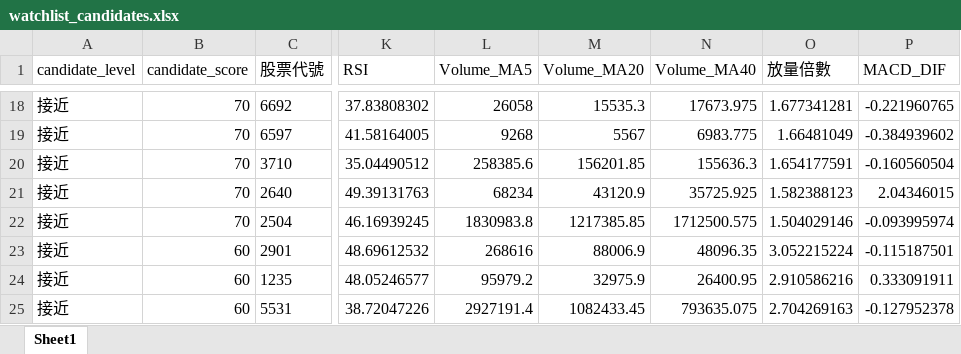
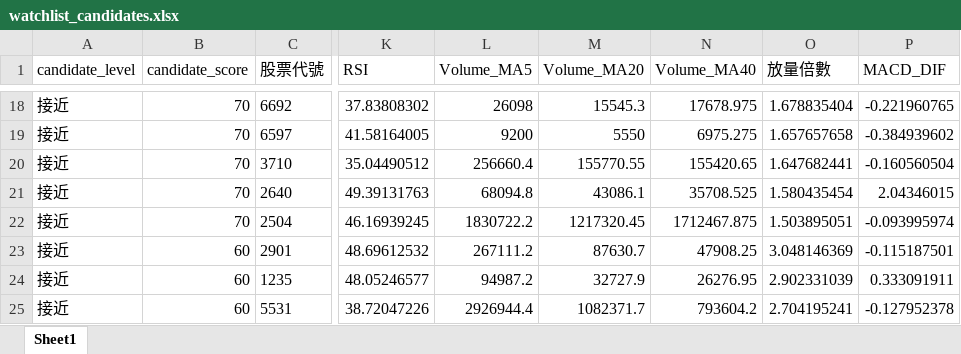
Before and after one commit to ScoppenLin/CandyTWStock, an Excel workbook: downloads/watchlist_candidates.xlsx, sheet Sheet1, drawn as a sheet; only a part is shown, gaps mark what is left out; values as stored, in another font and other column widths than the file's, no borders; the diff covers the shown part only; the diff names each change by its address in the sheet, - before the commit and + after, or states it on an @@ line.

```diff
--- a/downloads/watchlist_candidates.xlsx (sheet Sheet1)
+++ b/downloads/watchlist_candidates.xlsx (sheet Sheet1)
-L18 (Volume_MA5): 26058
+L18 (Volume_MA5): 26098
-M18 (Volume_MA20): 15535.3
+M18 (Volume_MA20): 15545.3
-N18 (Volume_MA40): 17673.975
+N18 (Volume_MA40): 17678.975
-O18 (放量倍數): 1.677341281
+O18 (放量倍數): 1.678835404
-L19 (Volume_MA5): 9268
+L19 (Volume_MA5): 9200
-M19 (Volume_MA20): 5567
+M19 (Volume_MA20): 5550
-N19 (Volume_MA40): 6983.775
+N19 (Volume_MA40): 6975.275
-O19 (放量倍數): 1.66481049
+O19 (放量倍數): 1.657657658
-L20 (Volume_MA5): 258385.6
+L20 (Volume_MA5): 256660.4
-M20 (Volume_MA20): 156201.85
+M20 (Volume_MA20): 155770.55
-N20 (Volume_MA40): 155636.3
+N20 (Volume_MA40): 155420.65
-O20 (放量倍數): 1.654177591
+O20 (放量倍數): 1.647682441
-L21 (Volume_MA5): 68234
+L21 (Volume_MA5): 68094.8
-M21 (Volume_MA20): 43120.9
+M21 (Volume_MA20): 43086.1
-N21 (Volume_MA40): 35725.925
+N21 (Volume_MA40): 35708.525
-O21 (放量倍數): 1.582388123
+O21 (放量倍數): 1.580435454
-L22 (Volume_MA5): 1830983.8
+L22 (Volume_MA5): 1830722.2
-M22 (Volume_MA20): 1217385.85
+M22 (Volume_MA20): 1217320.45
-N22 (Volume_MA40): 1712500.575
+N22 (Volume_MA40): 1712467.875
-O22 (放量倍數): 1.504029146
+O22 (放量倍數): 1.503895051
-L23 (Volume_MA5): 268616
+L23 (Volume_MA5): 267111.2
-M23 (Volume_MA20): 88006.9
+M23 (Volume_MA20): 87630.7
-N23 (Volume_MA40): 48096.35
+N23 (Volume_MA40): 47908.25
-O23 (放量倍數): 3.052215224
+O23 (放量倍數): 3.048146369
-L24 (Volume_MA5): 95979.2
+L24 (Volume_MA5): 94987.2
-M24 (Volume_MA20): 32975.9
+M24 (Volume_MA20): 32727.9
-N24 (Volume_MA40): 26400.95
+N24 (Volume_MA40): 26276.95
-O24 (放量倍數): 2.910586216
+O24 (放量倍數): 2.902331039
-L25 (Volume_MA5): 2927191.4
+L25 (Volume_MA5): 2926944.4
-M25 (Volume_MA20): 1082433.45
+M25 (Volume_MA20): 1082371.7
-N25 (Volume_MA40): 793635.075
+N25 (Volume_MA40): 793604.2
-O25 (放量倍數): 2.704269163
+O25 (放量倍數): 2.704195241
```
Also changed, not shown: 6 added rows, 7 removed rows and 548 edited cells elsewhere in this sheet, downloads/screening_result.xlsx, downloads/strict_candidates.xlsx, 3 other files.
